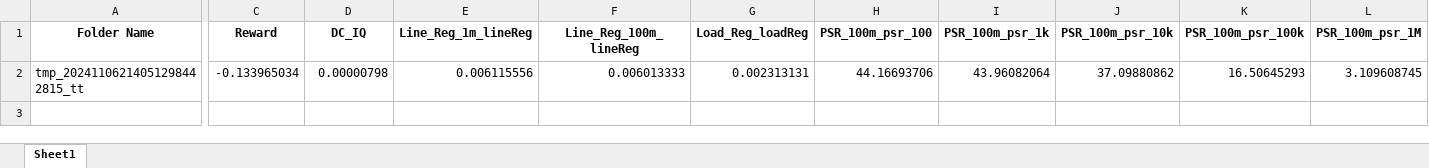
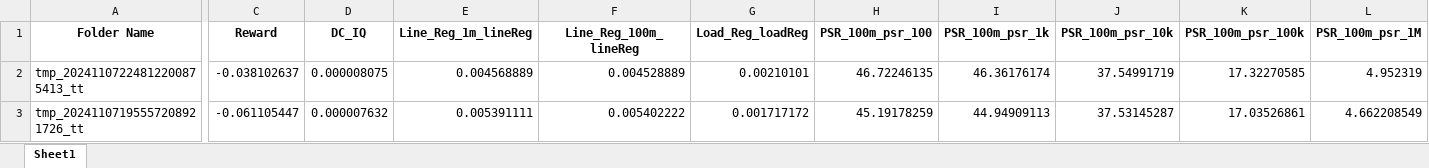
Before and after one commit to EarendelH/AnalogDesign_BO, an Excel workbook: custom_env/skill_util/Jianping/Select.xlsx, sheet Sheet1, drawn as a sheet; only a part is shown, gaps mark what is left out; values as stored, in another font and other column widths than the file's, no borders; addresses are those after the commit; rows hold the shown columns only; the diff covers the shown part only; the diff names each change by its address in the sheet, - before the commit and + after, or states it on an @@ line.

```diff
--- a/custom_env/skill_util/Jianping/Select.xlsx (sheet Sheet1)
+++ b/custom_env/skill_util/Jianping/Select.xlsx (sheet Sheet1)
+row 2: tmp_20241107224812200875413_tt | -0.038102637 | 0.000008075 | 0.004568889 | 0.004528889 | 0.00210101 | 46.72246135 | 46.36176174 | 37.54991719 | 17.32270585 | 4.952319
-A3 (Folder Name): tmp_20241106214051298442815_tt
+A3 (Folder Name): tmp_20241107195557208921726_tt
-C3 (Reward): -0.133965034
+C3 (Reward): -0.061105447
-D3 (DC_IQ): 0.00000798
+D3 (DC_IQ): 0.000007632
-E3 (Line_Reg_1m_lineReg): 0.006115556
+E3 (Line_Reg_1m_lineReg): 0.005391111
-F3 (Line_Reg_100m_lineReg): 0.006013333
+F3 (Line_Reg_100m_lineReg): 0.005402222
-G3 (Load_Reg_loadReg): 0.002313131
+G3 (Load_Reg_loadReg): 0.001717172
-H3 (PSR_100m_psr_100): 44.16693706
+H3 (PSR_100m_psr_100): 45.19178259
-I3 (PSR_100m_psr_1k): 43.96082064
+I3 (PSR_100m_psr_1k): 44.94909113
-J3 (PSR_100m_psr_10k): 37.09880862
+J3 (PSR_100m_psr_10k): 37.53145287
-K3 (PSR_100m_psr_100k): 16.50645293
+K3 (PSR_100m_psr_100k): 17.03526861
-L3 (PSR_100m_psr_1M): 3.109608745
+L3 (PSR_100m_psr_1M): 4.662208549
```
Also changed, not shown: 38 edited cells elsewhere in this sheet.
